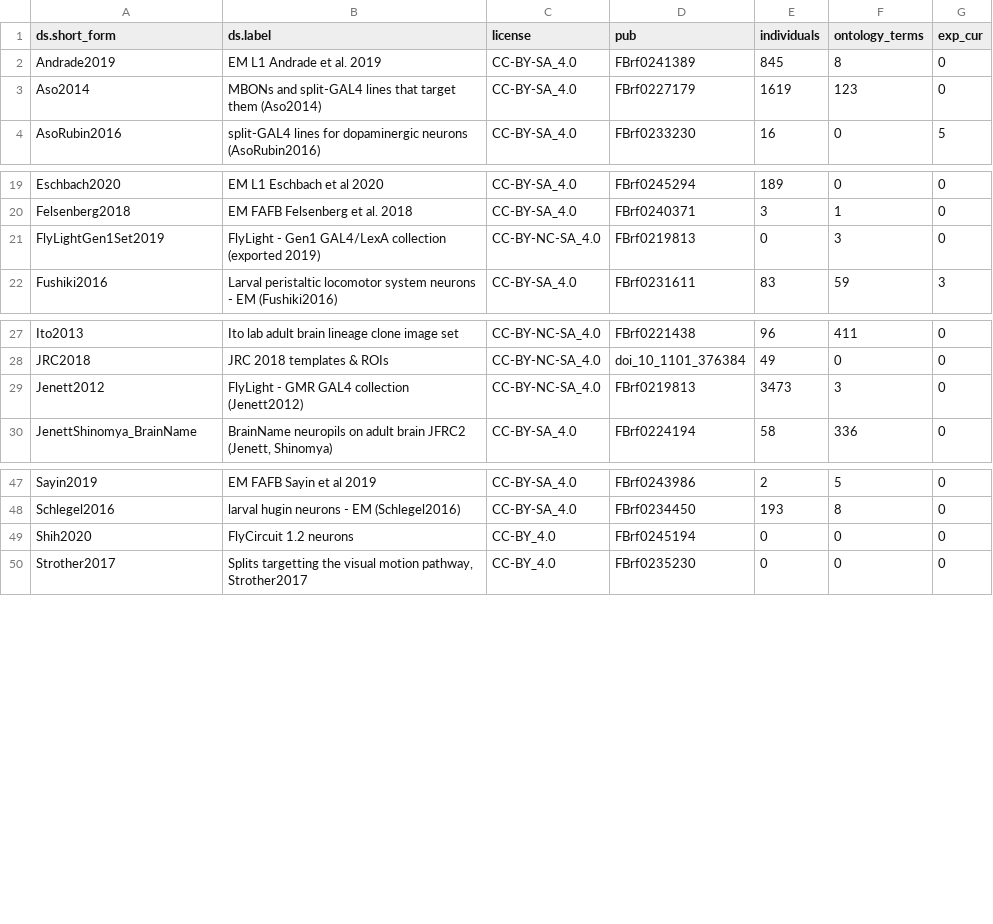
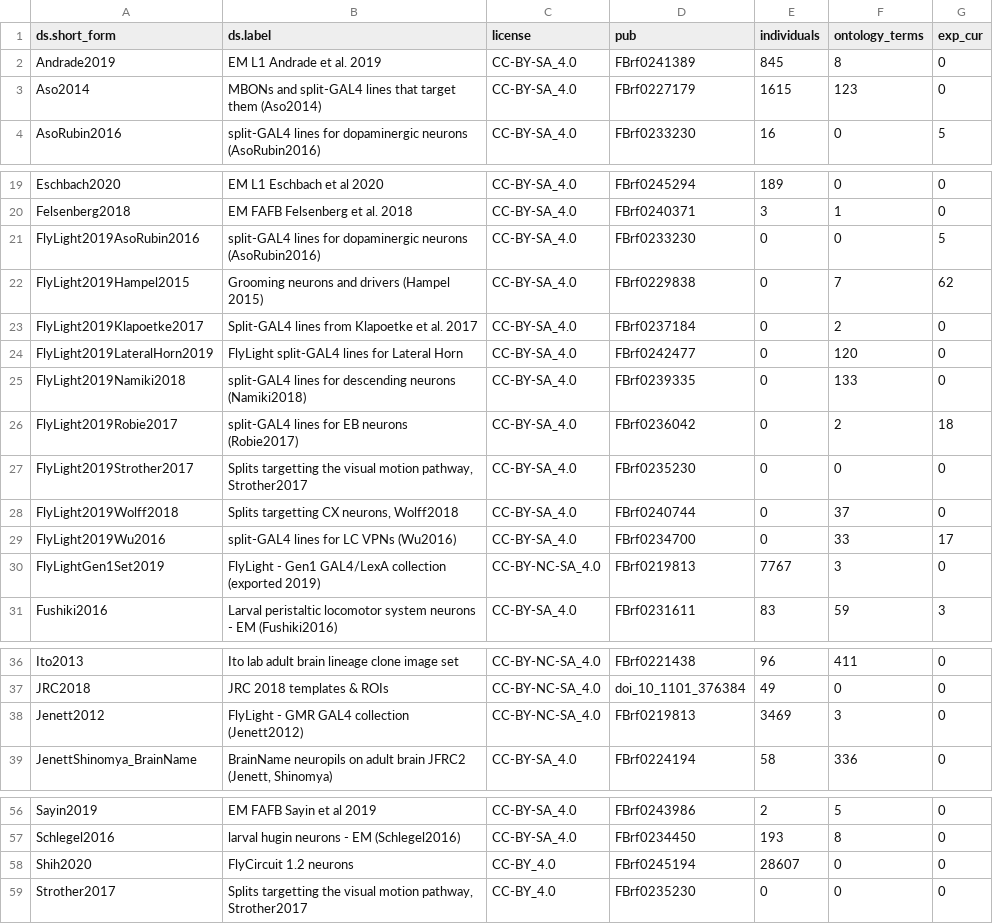
Before and after one commit to VirtualFlyBrain/VFB_reporting_results, a TSV file: dev_report.tsv, drawn as a sheet; only a part is shown, gaps mark what is left out.

```diff
--- a/dev_report.tsv
+++ b/dev_report.tsv
@@ -2,3 +2,3 @@ ds.short_form	ds.label	license	pub	individuals	ontology_terms	exp_cur
 Andrade2019	EM L1 Andrade et al. 2019	CC-BY-SA_4.0	FBrf0241389	845	8	0
-Aso2014	MBONs and split-GAL4 lines that target them (Aso2014)	CC-BY-SA_4.0	FBrf0227179	1619	123	0
+Aso2014	MBONs and split-GAL4 lines that target them (Aso2014)	CC-BY-SA_4.0	FBrf0227179	1615	123	0
 AsoRubin2016	split-GAL4 lines for dopaminergic neurons (AsoRubin2016)	CC-BY-SA_4.0	FBrf0233230	16	0	5
@@ -20,3 +20,12 @@ Eschbach2020	EM L1 Eschbach et al 2020	CC-BY-SA_4.0	FBrf0245294	189	0	0
 Felsenberg2018	EM FAFB Felsenberg et al. 2018	CC-BY-SA_4.0	FBrf0240371	3	1	0
-FlyLightGen1Set2019	FlyLight - Gen1 GAL4/LexA collection (exported 2019)	CC-BY-NC-SA_4.0	FBrf0219813	0	3	0
+FlyLight2019AsoRubin2016	split-GAL4 lines for dopaminergic neurons (AsoRubin2016)	CC-BY-SA_4.0	FBrf0233230	0	0	5
+FlyLight2019Hampel2015	Grooming neurons and drivers (Hampel 2015)	CC-BY-SA_4.0	FBrf0229838	0	7	62
+FlyLight2019Klapoetke2017	Split-GAL4 lines from Klapoetke et al. 2017	CC-BY-SA_4.0	FBrf0237184	0	2	0
+FlyLight2019LateralHorn2019	FlyLight split-GAL4 lines for Lateral Horn	CC-BY-SA_4.0	FBrf0242477	0	120	0
+FlyLight2019Namiki2018	split-GAL4 lines for descending neurons (Namiki2018)	CC-BY-SA_4.0	FBrf0239335	0	133	0
+FlyLight2019Robie2017	split-GAL4 lines for EB neurons (Robie2017)	CC-BY-SA_4.0	FBrf0236042	0	2	18
+FlyLight2019Strother2017	Splits targetting the visual motion pathway, Strother2017	CC-BY-SA_4.0	FBrf0235230	0	0	0
+FlyLight2019Wolff2018	Splits targetting CX neurons, Wolff2018	CC-BY-SA_4.0	FBrf0240744	0	37	0
+FlyLight2019Wu2016	split-GAL4 lines for LC VPNs (Wu2016)	CC-BY-SA_4.0	FBrf0234700	0	33	17
+FlyLightGen1Set2019	FlyLight - Gen1 GAL4/LexA collection (exported 2019)	CC-BY-NC-SA_4.0	FBrf0219813	7767	3	0
 Fushiki2016	Larval peristaltic locomotor system neurons - EM (Fushiki2016)	CC-BY-SA_4.0	FBrf0231611	83	59	3
@@ -28,3 +37,3 @@ Ito2013	Ito lab adult brain lineage clone image set	CC-BY-NC-SA_4.0	FBrf0221438
 JRC2018	JRC 2018 templates & ROIs	CC-BY-NC-SA_4.0	doi_10_1101_376384	49	0	0
-Jenett2012	FlyLight - GMR GAL4 collection (Jenett2012)	CC-BY-NC-SA_4.0	FBrf0219813	3473	3	0
+Jenett2012	FlyLight - GMR GAL4 collection (Jenett2012)	CC-BY-NC-SA_4.0	FBrf0219813	3469	3	0
 JenettShinomya_BrainName	BrainName neuropils on adult brain JFRC2 (Jenett, Shinomya)	CC-BY-SA_4.0	FBrf0224194	58	336	0
@@ -48,3 +57,3 @@ Sayin2019	EM FAFB Sayin et al 2019	CC-BY-SA_4.0	FBrf0243986	2	5	0
 Schlegel2016	larval hugin neurons - EM (Schlegel2016)	CC-BY-SA_4.0	FBrf0234450	193	8	0
-Shih2020	FlyCircuit 1.2 neurons	CC-BY_4.0	FBrf0245194	0	0	0
+Shih2020	FlyCircuit 1.2 neurons	CC-BY_4.0	FBrf0245194	28607	0	0
 Strother2017	Splits targetting the visual motion pathway, Strother2017	CC-BY_4.0	FBrf0235230	0	0	0
```
Also changed, not shown: dev_diff.tsv, 1 other file.
